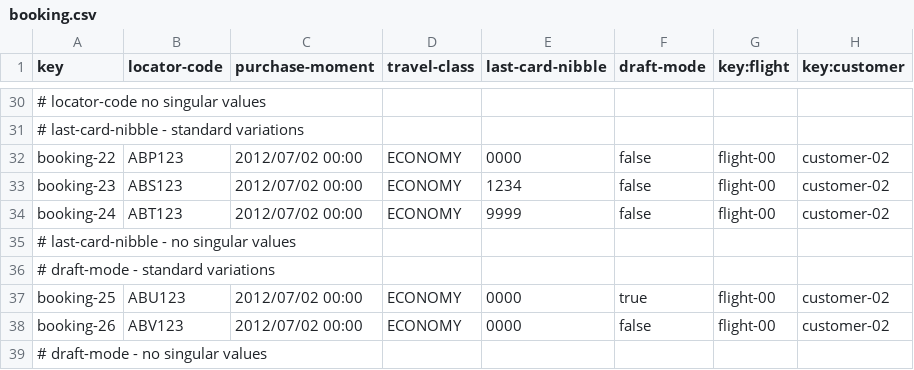
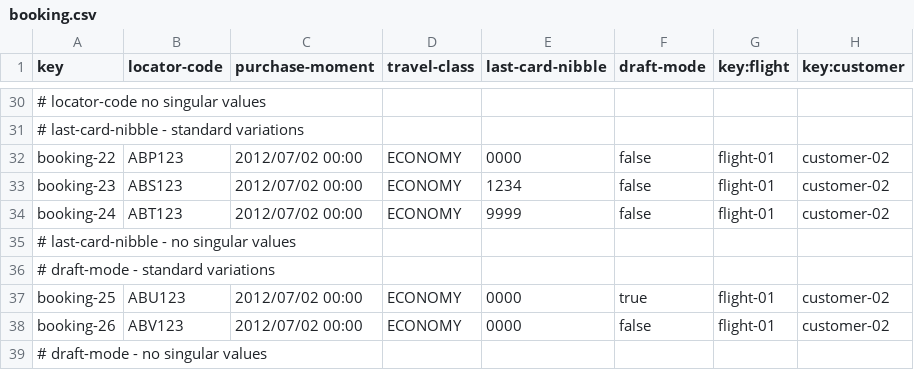
Before and after one commit to pabniecor/Acme-ANS-C3, a CSV file: src/main/resources/WEB-INF/data/sample/booking.csv, drawn as a sheet; only a part is shown, gaps mark what is left out; the diff covers the shown part only; the diff names each change by its address in the sheet, - before the commit and + after, or states it on an @@ line.

```diff
--- a/src/main/resources/WEB-INF/data/sample/booking.csv
+++ b/src/main/resources/WEB-INF/data/sample/booking.csv
-G32:G34 (key:flight): flight-00
+G32:G34 (key:flight): flight-01
-G37:G38 (key:flight): flight-00
+G37:G38 (key:flight): flight-01
```
Also changed, not shown: 22 edited cells elsewhere in this file, 6 other files.
